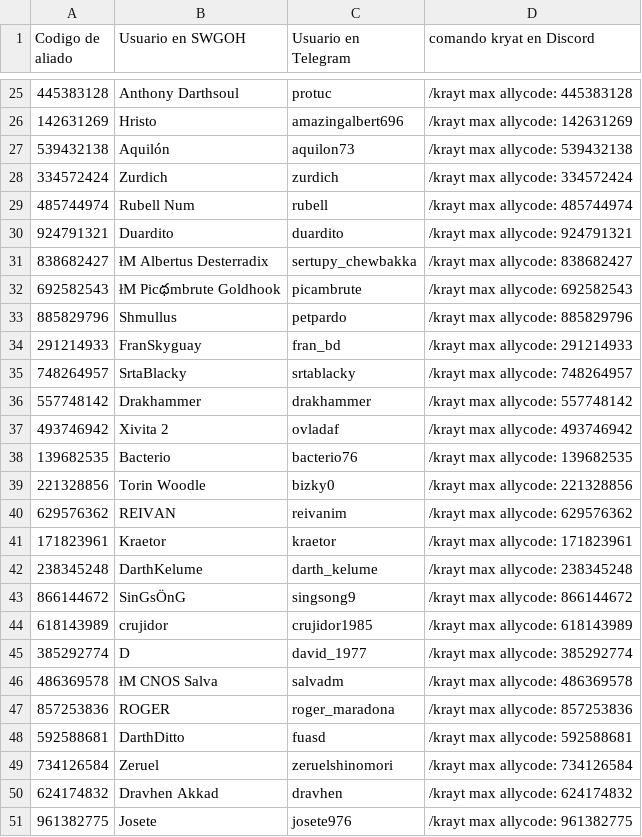
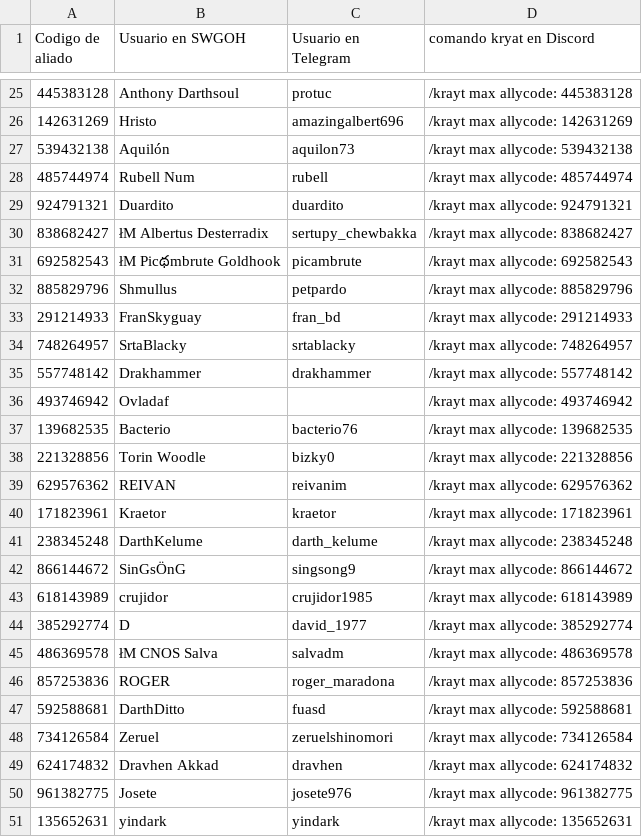
Before and after one commit to frantizek/IM_AROA_YR, a CSV file: gremio_aroa.csv, drawn as a sheet; only a part is shown, gaps mark what is left out.

```diff
--- a/gremio_aroa.csv
+++ b/gremio_aroa.csv
@@ -27,3 +27,2 @@ Codigo de aliado,Usuario en SWGOH,Usuario en Telegram,comando kryat en Discord
 539432138,Aquilón,aquilon73,/krayt max allycode: 539432138
-334572424,Zurdich,zurdich,/krayt max allycode: 334572424
 485744974,Rubell Num,rubell,/krayt max allycode: 485744974
@@ -36,3 +35,3 @@ Codigo de aliado,Usuario en SWGOH,Usuario en Telegram,comando kryat en Discord
 557748142,Drakhammer,drakhammer,/krayt max allycode: 557748142
-493746942,Xivita 2,ovladaf,/krayt max allycode: 493746942
+493746942,Ovladaf, ,/krayt max allycode: 493746942
 139682535,Bacterio,bacterio76,/krayt max allycode: 139682535
@@ -51 +50,2 @@ Codigo de aliado,Usuario en SWGOH,Usuario en Telegram,comando kryat en Discord
 961382775,Josete,josete976,/krayt max allycode: 961382775
+135652631,yindark,yindark,/krayt max allycode: 135652631
```
Also changed, not shown: 1 other file.
